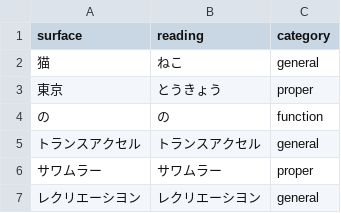
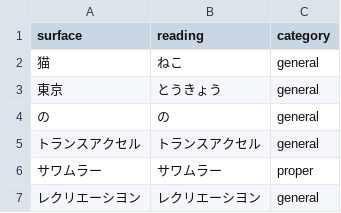
Before and after one commit to TheFiveBoxingWizardsJumpQuickly/CryptoBrella, a TSV file: components/wordquery/data/gold/accepted.tsv, drawn as a sheet.

```diff
--- a/components/wordquery/data/gold/accepted.tsv
+++ b/components/wordquery/data/gold/accepted.tsv
@@ -2,4 +2,4 @@ surface	reading	category
 猫	ねこ	general
-東京	とうきょう	proper
-の	の	function
+東京	とうきょう	general
+の	の	general
 トランスアクセル	トランスアクセル	general
```
Also changed, not shown: components/wordquery/data/manual/exclusions.tsv, 14 other files.
